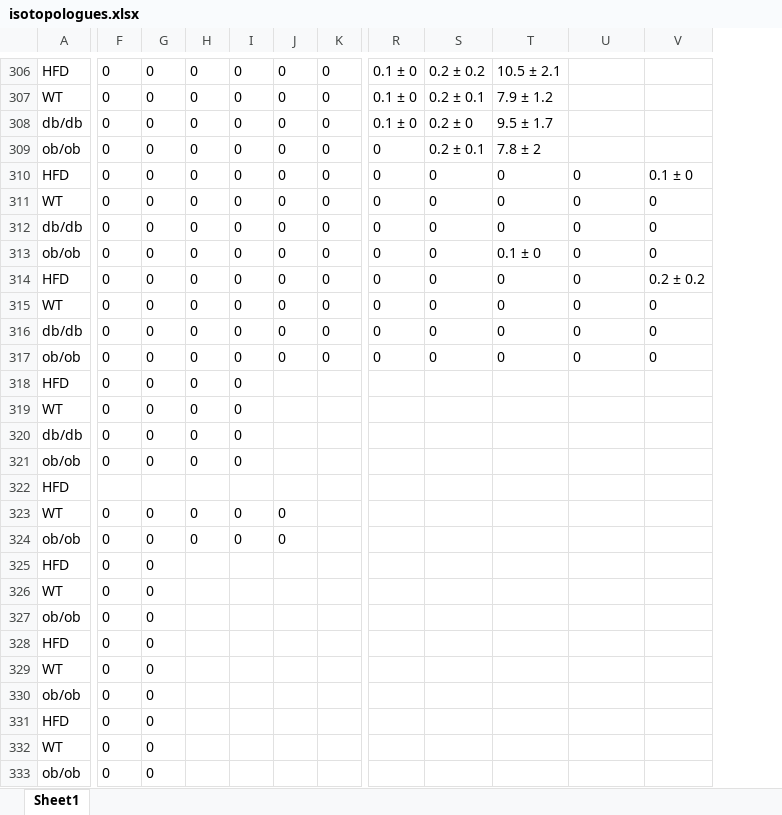
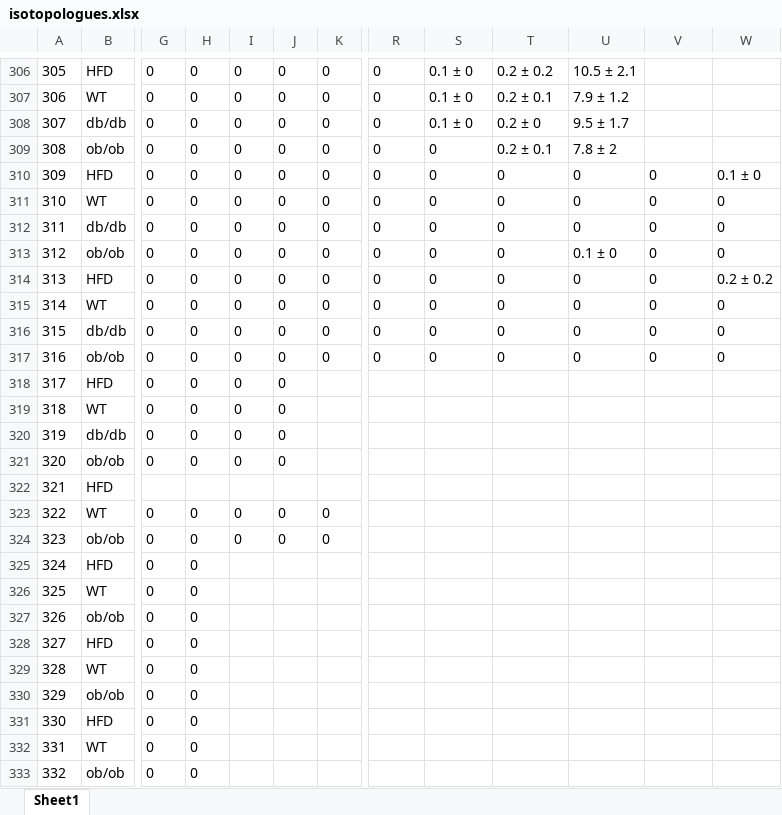
Before and after one commit to yuanboFaith/flux-model-energy-metabolism, an Excel workbook: isotopologues.xlsx, sheet Sheet1, drawn as a sheet; only a part is shown, gaps mark what is left out; values as stored, in another font and other column widths than the file's, no borders; removed rows and columns are numbered as before the commit, all else as after; the diff covers the shown part only; the diff names each change by its address in the sheet, - before the commit and + after, or states it on an @@ line.

```diff
--- a/isotopologues.xlsx (sheet Sheet1)
+++ b/isotopologues.xlsx (sheet Sheet1)
+column A, rows 306-333: 305 | 306 | 307 | 308 | 309 | 310 | 311 | 312 | 313 | 314 | 315 | 316 | 317 | 318 | 319 | 320 | 321 | 322 | 323 | 324 | 325 | 326 | 327 | 328 | 329 | 330 | 331 | 332
-column G, rows 306-333: 0 | 0 | 0 | 0 | 0 | 0 | 0 | 0 | 0 | 0 | 0 | 0 | 0 | 0 | 0 | 0 |  | 0 | 0 | 0 | 0 | 0 | 0 | 0 | 0 | 0 | 0 | 0
+column W, rows 310-317: 0.1 ± 0 | 0 | 0 | 0 | 0.2 ± 0.2 | 0 | 0 | 0
-R306:R308: 0.1 ± 0
+R306:R308: 0
-S306: 0.2 ± 0.2
+S306: 0.1 ± 0
-T306: 10.5 ± 2.1
+T306: 0.2 ± 0.2
-U306: (empty)
+U306: 10.5 ± 2.1
-S307: 0.2 ± 0.1
+S307: 0.1 ± 0
-T307: 7.9 ± 1.2
+T307: 0.2 ± 0.1
-U307: (empty)
+U307: 7.9 ± 1.2
-S308: 0.2 ± 0
+S308: 0.1 ± 0
-T308: 9.5 ± 1.7
+T308: 0.2 ± 0
-U308: (empty)
+U308: 9.5 ± 1.7
-S309: 0.2 ± 0.1
+S309: 0
-T309: 7.8 ± 2
+T309: 0.2 ± 0.1
-U309: (empty)
+U309: 7.8 ± 2
-V310: 0.1 ± 0
+V310: 0
-T313: 0.1 ± 0
+T313: 0
-U313: 0
+U313: 0.1 ± 0
-V314: 0.2 ± 0.2
+V314: 0
-J318:J321: (empty)
+J318:J321: 0
-K323:K324: (empty)
+K323:K324: 0
-H325:H333: (empty)
+H325:H333: 0
```
Also changed, not shown: 1 added row, 1 removed row and 402 edited cells elsewhere in this sheet, Data S1 - Source Data/Data S1.xlsx, Flux value summary.xlsx, 9 other files.
